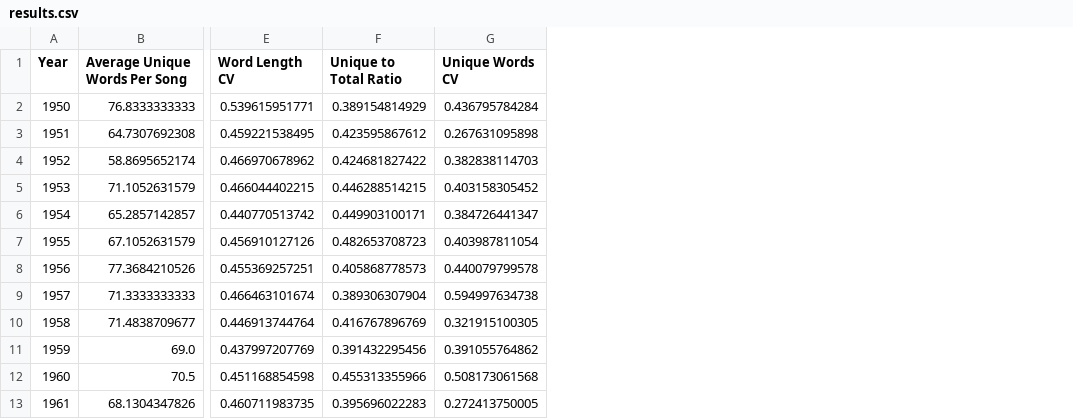
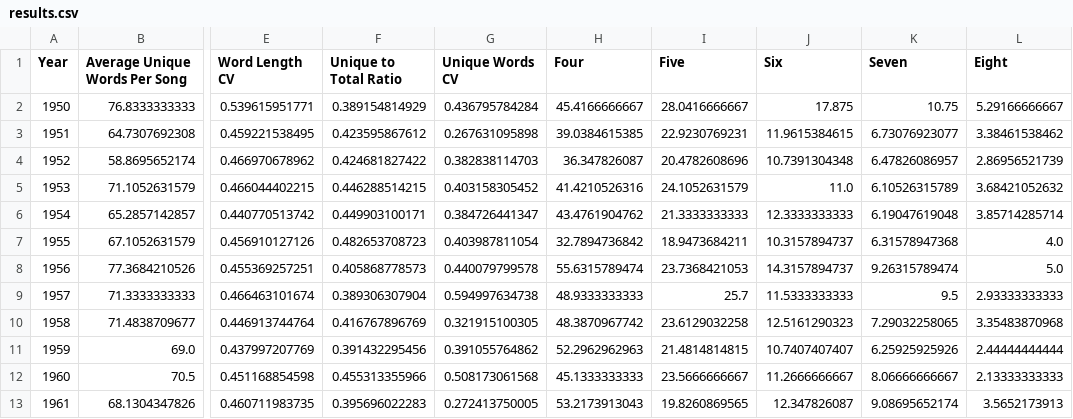
Before and after one commit to ritmatter/top-40, a CSV file: results.csv, drawn as a sheet; only a part is shown, gaps mark what is left out; the diff names each change by its address in the sheet, - before the commit and + after, or states it on an @@ line.

Commit message:
Add word count

```diff
--- a/results.csv
+++ b/results.csv
+column H (Four), rows 2-13: 45.4166666667 | 39.0384615385 | 36.347826087 | 41.4210526316 | 43.4761904762 | 32.7894736842 | 55.6315789474 | 48.9333333333 | 48.3870967742 | 52.2962962963 | 45.1333333333 | 53.2173913043
+column I (Five), rows 2-13: 28.0416666667 | 22.9230769231 | 20.4782608696 | 24.1052631579 | 21.3333333333 | 18.9473684211 | 23.7368421053 | 25.7 | 23.6129032258 | 21.4814814815 | 23.5666666667 | 19.8260869565
+column J (Six), rows 2-13: 17.875 | 11.9615384615 | 10.7391304348 | 11.0 | 12.3333333333 | 10.3157894737 | 14.3157894737 | 11.5333333333 | 12.5161290323 | 10.7407407407 | 11.2666666667 | 12.347826087
+column K (Seven), rows 2-13: 10.75 | 6.73076923077 | 6.47826086957 | 6.10526315789 | 6.19047619048 | 6.31578947368 | 9.26315789474 | 9.5 | 7.29032258065 | 6.25925925926 | 8.06666666667 | 9.08695652174
+column L (Eight), rows 2-13: 5.29166666667 | 3.38461538462 | 2.86956521739 | 3.68421052632 | 3.85714285714 | 4.0 | 5.0 | 2.93333333333 | 3.35483870968 | 2.44444444444 | 2.13333333333 | 3.5652173913
```
Also changed, not shown: 1 other file.
